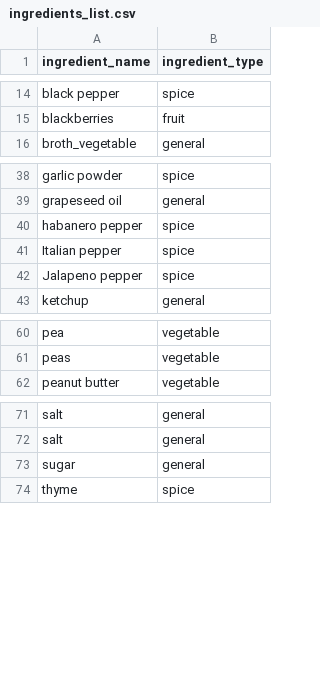
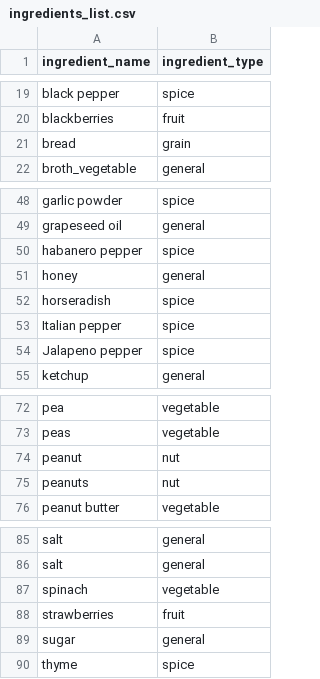
Before and after one commit to obsessedquant/Food_Recipe_Inventory_Wizard, a CSV file: Inputs/ingredients_list.csv, drawn as a sheet; only a part is shown, gaps mark what is left out; the diff covers the shown part only.

```diff
--- a/Inputs/ingredients_list.csv
+++ b/Inputs/ingredients_list.csv
@@ -15,2 +20,3 @@ black pepper,spice
 blackberries,fruit
+bread,grain
 broth_vegetable,general
@@ -40,2 +50,4 @@ grapeseed oil,general
 habanero pepper,spice
+honey,general
+horseradish,spice
 Italian pepper,spice
@@ -61,2 +73,4 @@ pea,vegetable
 peas,vegetable
+peanut,nut
+peanuts,nut
 peanut butter,vegetable
@@ -72,2 +86,4 @@ salt,general
 salt,general
+spinach,vegetable
+strawberries,fruit
 sugar,general
```
Also changed, not shown: 13 added rows elsewhere in this file, Inputs/recipe_ingredients.csv, Inputs/recipes_list.csv, 2 other files.
